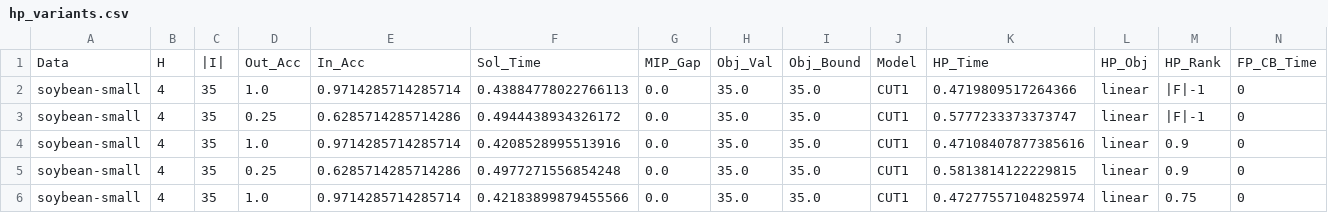
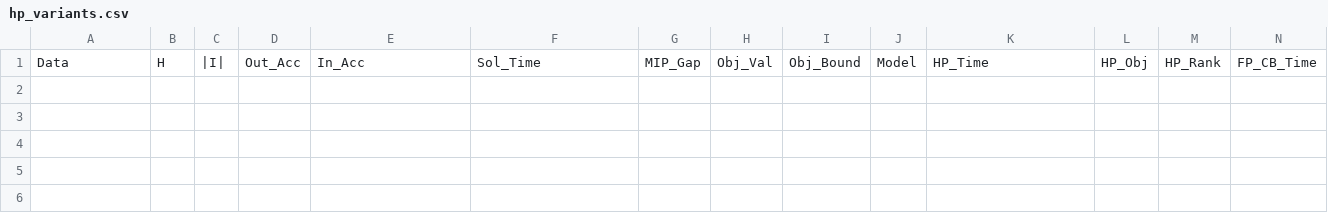
Before and after one commit to brandalston/MDT, a CSV file: results_files/hp_variants.csv, drawn as a sheet; only a part is shown; rows hold the shown columns only; the diff names each change by its address in the sheet, - before the commit and + after, or states it on an @@ line.

Commit message:
normalized SVM with split weight variables, variable objective function

```diff
--- a/results_files/hp_variants.csv
+++ b/results_files/hp_variants.csv
-row 2: soybean-small | 4 | 35 | 1.0 | 0.9714285714285714 | 0.43884778022766113 | 0.0 | 35.0 | 35.0 | CUT1 | 0.4719809517264366 | linear | |F|-1 | 0
-row 3: soybean-small | 4 | 35 | 0.25 | 0.6285714285714286 | 0.4944438934326172 | 0.0 | 35.0 | 35.0 | CUT1 | 0.5777233373373747 | linear | |F|-1 | 0
-row 4: soybean-small | 4 | 35 | 1.0 | 0.9714285714285714 | 0.4208528995513916 | 0.0 | 35.0 | 35.0 | CUT1 | 0.47108407877385616 | linear | 0.9 | 0
-row 5: soybean-small | 4 | 35 | 0.25 | 0.6285714285714286 | 0.4977271556854248 | 0.0 | 35.0 | 35.0 | CUT1 | 0.5813814122229815 | linear | 0.9 | 0
-row 6: soybean-small | 4 | 35 | 1.0 | 0.9714285714285714 | 0.42183899879455566 | 0.0 | 35.0 | 35.0 | CUT1 | 0.47277557104825974 | linear | 0.75 | 0
```
